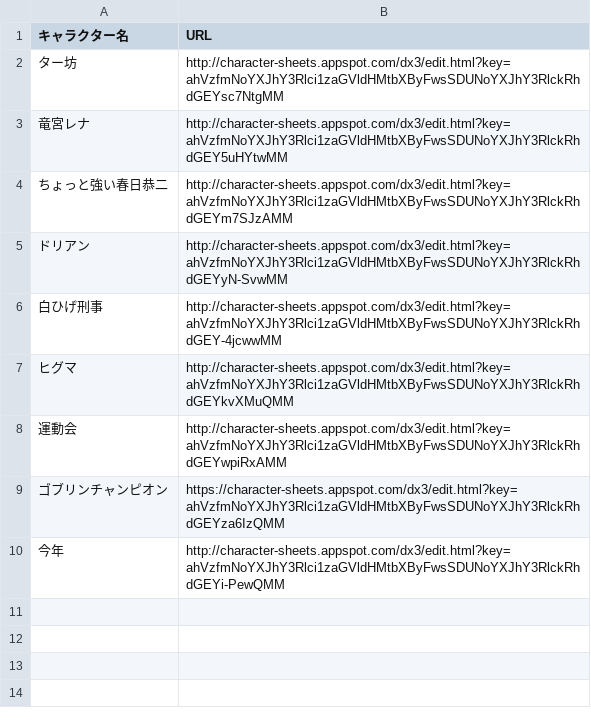
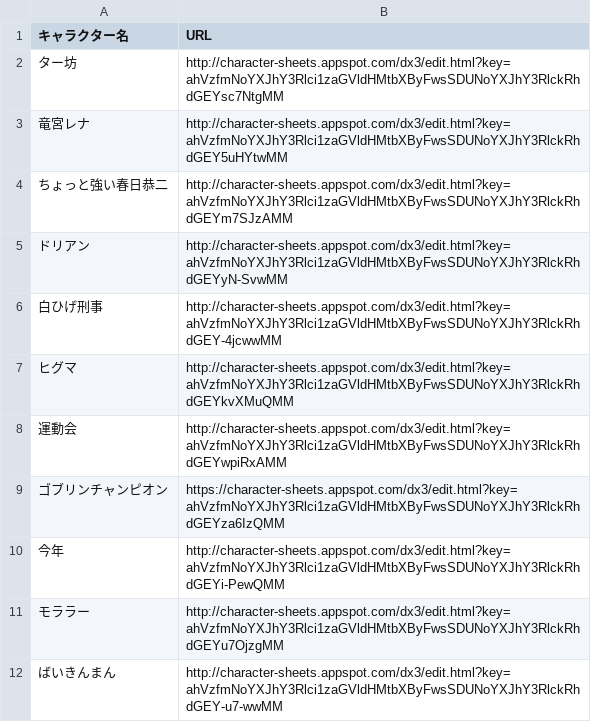
Before and after one commit to orga-itsuka-trpg/TRPG-OCL-Rule, a CSV file: DX/enemy_character_sheet.csv, drawn as a sheet; the diff names each change by its address in the sheet, - before the commit and + after, or states it on an @@ line.

Commit message:
Update enemy_character_sheet.csv

```diff
--- a/DX/enemy_character_sheet.csv
+++ b/DX/enemy_character_sheet.csv
+row 11: モララー | http://character-sheets.appspot.com/dx3/edit.html?key=ahVzfmNoYXJhY3Rlci1zaGVldHMtbXByFwsSDUNoYXJhY3RlckRhdGEYu7OjzgMM
+row 12: ばいきんまん | http://character-sheets.appspot.com/dx3/edit.html?key=ahVzfmNoYXJhY3Rlci1zaGVldHMtbXByFwsSDUNoYXJhY3RlckRhdGEY-u7-wwMM
```
